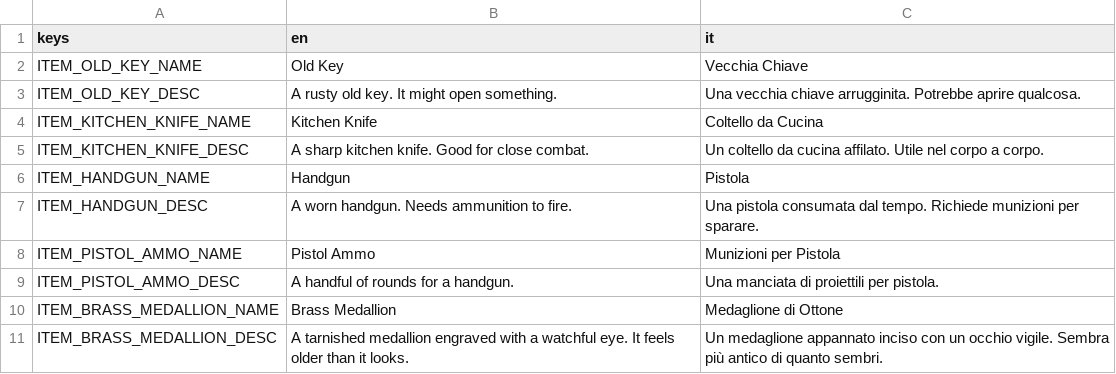
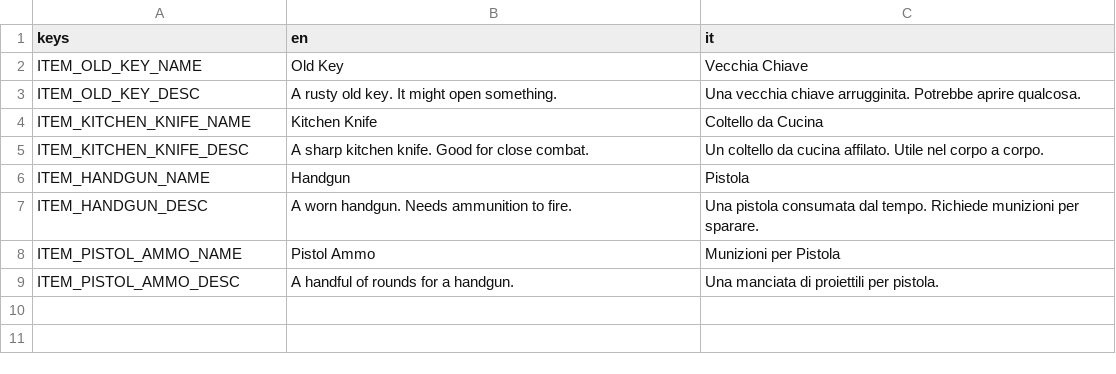
Before and after one commit to FilloPrinci/Retro-FPA, a CSV file: translations/items.csv, drawn as a sheet; the diff names each change by its address in the sheet, - before the commit and + after, or states it on an @@ line.

```diff
--- a/translations/items.csv
+++ b/translations/items.csv
-row 10: ITEM_BRASS_MEDALLION_NAME | Brass Medallion | Medaglione di Ottone
-row 11: ITEM_BRASS_MEDALLION_DESC | A tarnished medallion engraved with a watchful eye. It feels older than it looks. | Un medaglione appannato inciso con un occhio vigile. Sembra più antico di quanto sembri.
```
Also changed, not shown: 31 other files.
